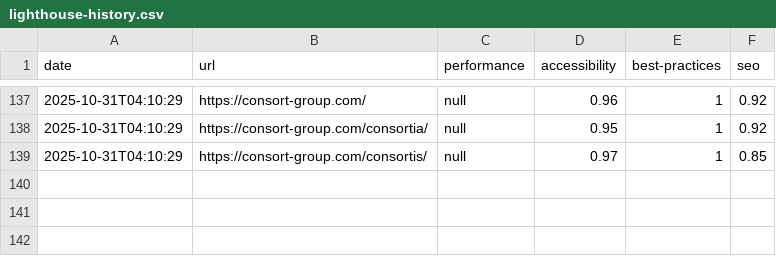
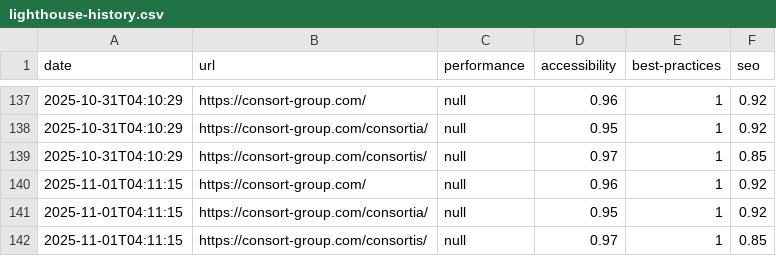
Before and after one commit to ConsortGroup-GitHub/lighthouse-automation, a CSV file: docs/lighthouse-history.csv, drawn as a sheet; only a part is shown, gaps mark what is left out; the diff names each change by its address in the sheet, - before the commit and + after, or states it on an @@ line.

```diff
--- a/docs/lighthouse-history.csv
+++ b/docs/lighthouse-history.csv
+row 140: 2025-11-01T04:11:15 | https://consort-group.com/ | null | 0.96 | 1 | 0.92
+row 141: 2025-11-01T04:11:15 | https://consort-group.com/consortia/ | null | 0.95 | 1 | 0.92
+row 142: 2025-11-01T04:11:15 | https://consort-group.com/consortis/ | null | 0.97 | 1 | 0.85
```
